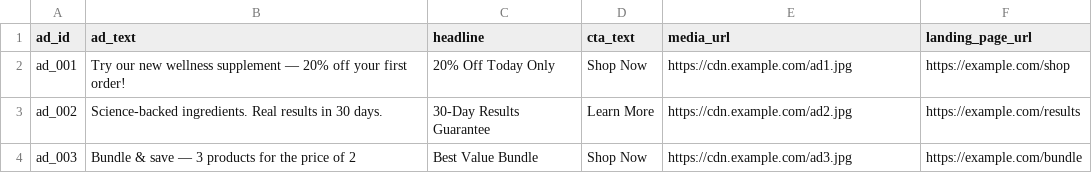
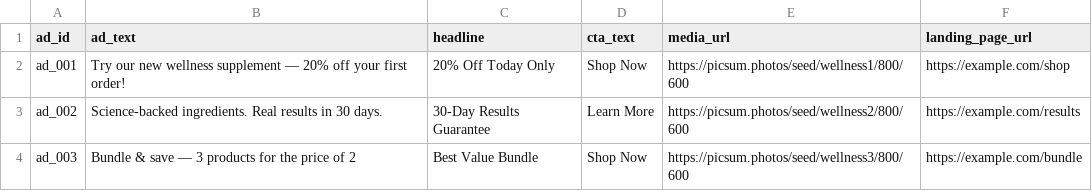
Before and after one commit to Venkatchavan/SocialMedia_AD_Agency, a CSV file: workspace/ads.csv, drawn as a sheet.

```diff
--- a/workspace/ads.csv
+++ b/workspace/ads.csv
@@ -1,4 +1,4 @@
 ad_id,ad_text,headline,cta_text,media_url,landing_page_url
-ad_001,"Try our new wellness supplement — 20% off your first order!","20% Off Today Only","Shop Now",https://cdn.example.com/ad1.jpg,https://example.com/shop
-ad_002,"Science-backed ingredients. Real results in 30 days.","30-Day Results Guarantee","Learn More",https://cdn.example.com/ad2.jpg,https://example.com/results
-ad_003,"Bundle & save — 3 products for the price of 2","Best Value Bundle","Shop Now",https://cdn.example.com/ad3.jpg,https://example.com/bundle
+ad_001,"Try our new wellness supplement — 20% off your first order!","20% Off Today Only","Shop Now",https://picsum.photos/seed/wellness1/800/600,https://example.com/shop
+ad_002,"Science-backed ingredients. Real results in 30 days.","30-Day Results Guarantee","Learn More",https://picsum.photos/seed/wellness2/800/600,https://example.com/results
+ad_003,"Bundle & save — 3 products for the price of 2","Best Value Bundle","Shop Now",https://picsum.photos/seed/wellness3/800/600,https://example.com/bundle
```
Also changed, not shown: 1 other file.
